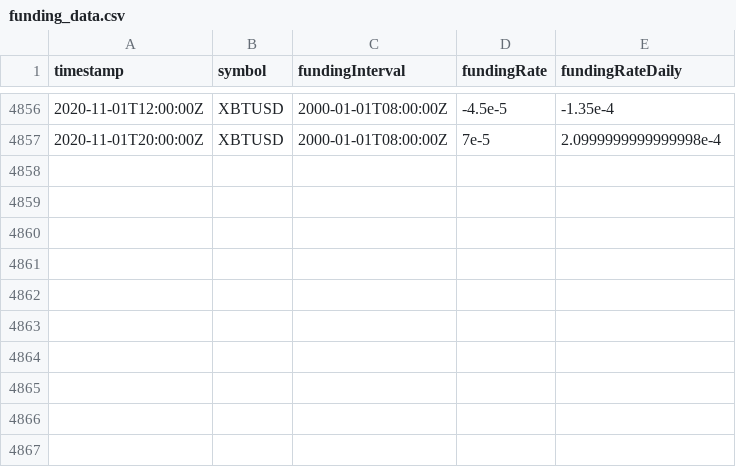
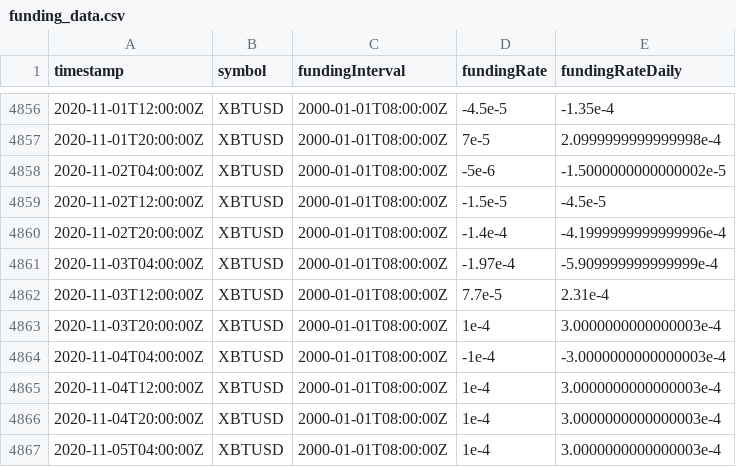
Before and after one commit to nearridge/Hehmeyer, a CSV file: funding_data.csv, drawn as a sheet; only a part is shown, gaps mark what is left out; the diff names each change by its address in the sheet, - before the commit and + after, or states it on an @@ line.

Commit message:
about to fix all price data. Everything in UTC now.

```diff
--- a/funding_data.csv
+++ b/funding_data.csv
+row 4858: 2020-11-02T04:00:00Z | XBTUSD | 2000-01-01T08:00:00Z | -5e-6 | -1.5000000000000002e-5
+row 4859: 2020-11-02T12:00:00Z | XBTUSD | 2000-01-01T08:00:00Z | -1.5e-5 | -4.5e-5
+row 4860: 2020-11-02T20:00:00Z | XBTUSD | 2000-01-01T08:00:00Z | -1.4e-4 | -4.1999999999999996e-4
+row 4861: 2020-11-03T04:00:00Z | XBTUSD | 2000-01-01T08:00:00Z | -1.97e-4 | -5.909999999999999e-4
+row 4862: 2020-11-03T12:00:00Z | XBTUSD | 2000-01-01T08:00:00Z | 7.7e-5 | 2.31e-4
+row 4863: 2020-11-03T20:00:00Z | XBTUSD | 2000-01-01T08:00:00Z | 1e-4 | 3.0000000000000003e-4
+row 4864: 2020-11-04T04:00:00Z | XBTUSD | 2000-01-01T08:00:00Z | -1e-4 | -3.0000000000000003e-4
+row 4865: 2020-11-04T12:00:00Z | XBTUSD | 2000-01-01T08:00:00Z | 1e-4 | 3.0000000000000003e-4
+row 4866: 2020-11-04T20:00:00Z | XBTUSD | 2000-01-01T08:00:00Z | 1e-4 | 3.0000000000000003e-4
+row 4867: 2020-11-05T04:00:00Z | XBTUSD | 2000-01-01T08:00:00Z | 1e-4 | 3.0000000000000003e-4
```
Also changed, not shown: 24 other files.
